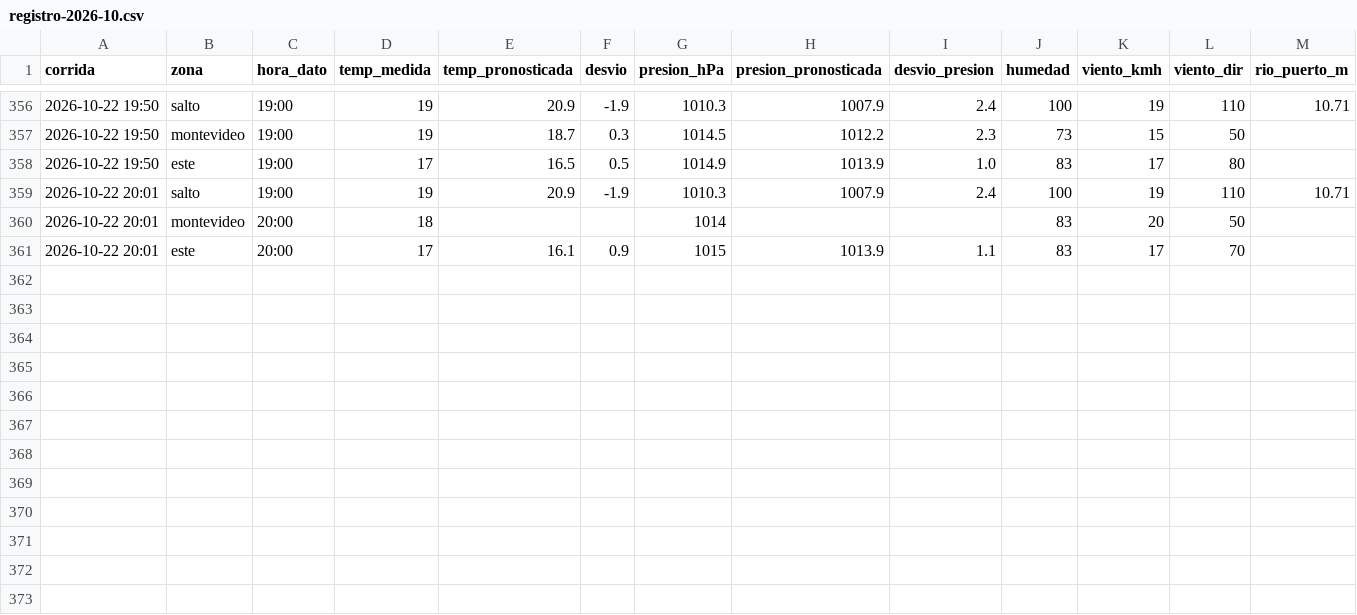
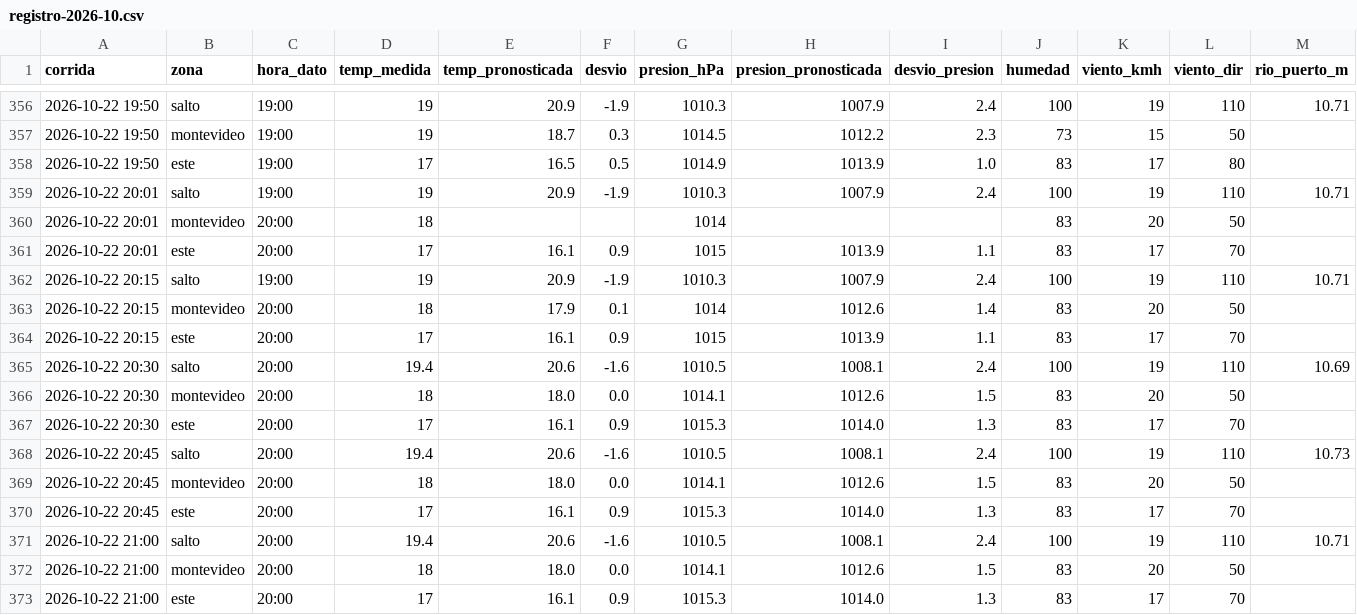
Before and after one commit to PatricioFerreira/Predictor-Noesis, a CSV file: data/historial/registro-2026-10.csv, drawn as a sheet; only a part is shown, gaps mark what is left out; rows hold the shown columns only; the diff names each change by its address in the sheet, - before the commit and + after, or states it on an @@ line.

Commit message:
Datos 2026-10-23T00:01Z

```diff
--- a/data/historial/registro-2026-10.csv
+++ b/data/historial/registro-2026-10.csv
+row 362: 2026-10-22 20:15 | salto | 19:00 | 19 | 20.9 | -1.9 | 1010.3 | 1007.9 | 2.4 | 100 | 19 | 110 | 10.71
+row 363: 2026-10-22 20:15 | montevideo | 20:00 | 18 | 17.9 | 0.1 | 1014 | 1012.6 | 1.4 | 83 | 20 | 50
+row 364: 2026-10-22 20:15 | este | 20:00 | 17 | 16.1 | 0.9 | 1015 | 1013.9 | 1.1 | 83 | 17 | 70
+row 365: 2026-10-22 20:30 | salto | 20:00 | 19.4 | 20.6 | -1.6 | 1010.5 | 1008.1 | 2.4 | 100 | 19 | 110 | 10.69
+row 366: 2026-10-22 20:30 | montevideo | 20:00 | 18 | 18.0 | 0.0 | 1014.1 | 1012.6 | 1.5 | 83 | 20 | 50
+row 367: 2026-10-22 20:30 | este | 20:00 | 17 | 16.1 | 0.9 | 1015.3 | 1014.0 | 1.3 | 83 | 17 | 70
+row 368: 2026-10-22 20:45 | salto | 20:00 | 19.4 | 20.6 | -1.6 | 1010.5 | 1008.1 | 2.4 | 100 | 19 | 110 | 10.73
+row 369: 2026-10-22 20:45 | montevideo | 20:00 | 18 | 18.0 | 0.0 | 1014.1 | 1012.6 | 1.5 | 83 | 20 | 50
+row 370: 2026-10-22 20:45 | este | 20:00 | 17 | 16.1 | 0.9 | 1015.3 | 1014.0 | 1.3 | 83 | 17 | 70
+row 371: 2026-10-22 21:00 | salto | 20:00 | 19.4 | 20.6 | -1.6 | 1010.5 | 1008.1 | 2.4 | 100 | 19 | 110 | 10.71
+row 372: 2026-10-22 21:00 | montevideo | 20:00 | 18 | 18.0 | 0.0 | 1014.1 | 1012.6 | 1.5 | 83 | 20 | 50
+row 373: 2026-10-22 21:00 | este | 20:00 | 17 | 16.1 | 0.9 | 1015.3 | 1014.0 | 1.3 | 83 | 17 | 70
```
Also changed, not shown: 9 other files.
